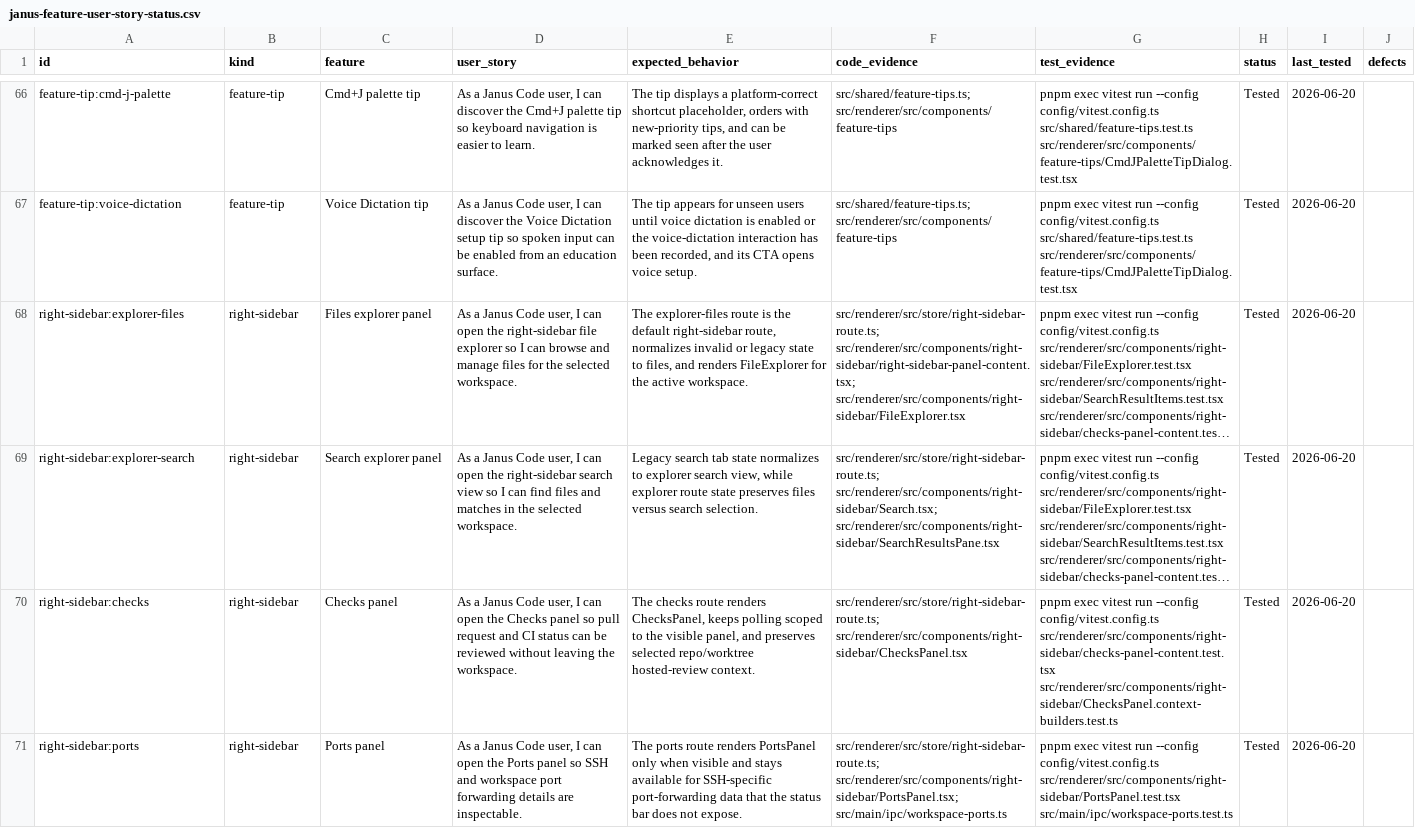
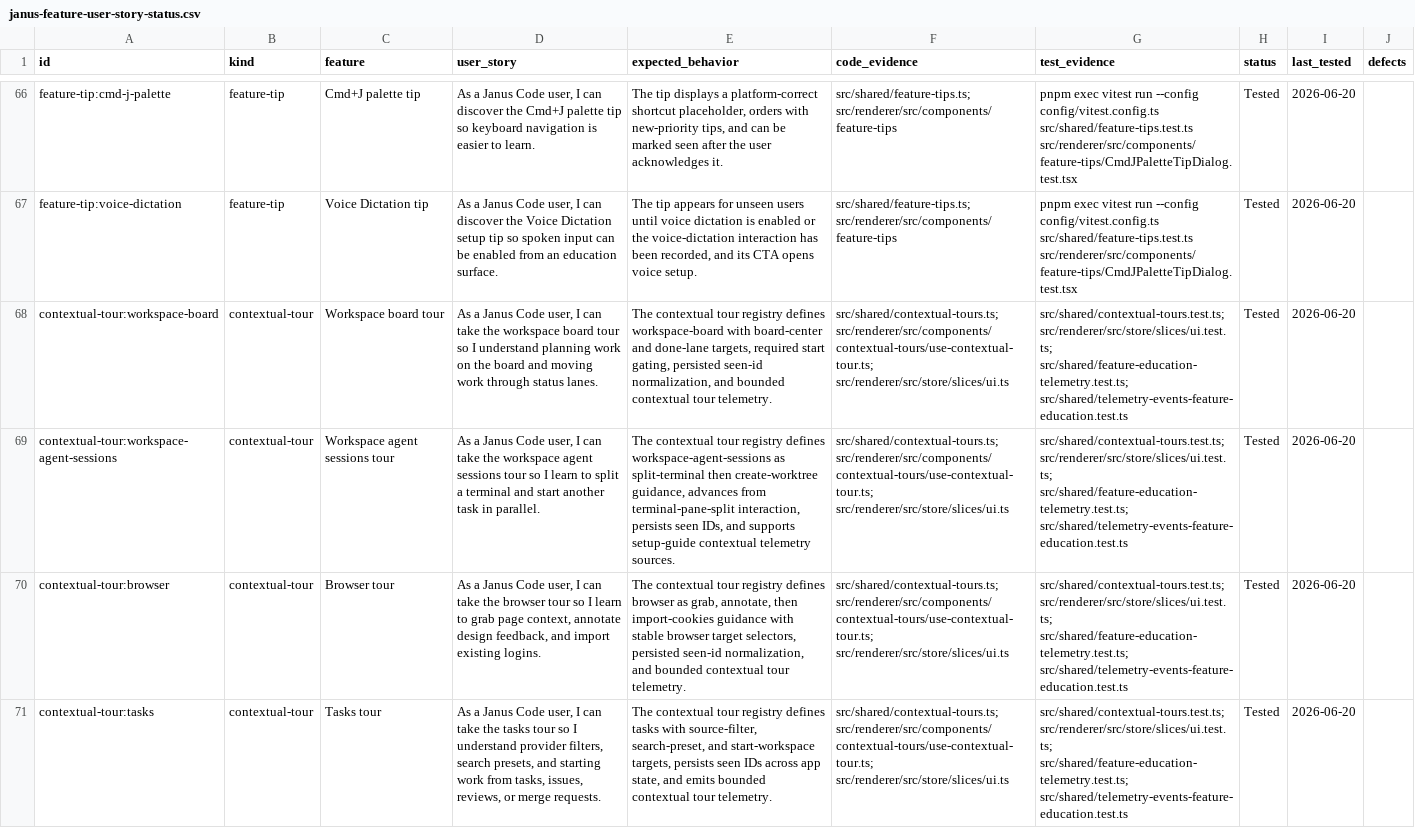
Before and after one commit to jakedomshoots/janus-code, a CSV file: docs/reference/janus-feature-user-story-status.csv, drawn as a sheet; only a part is shown, gaps mark what is left out; the shorter side is filled out with more unchanged rows; long unchanged cells end in …; the diff covers the shown part only; the diff names each change by its address in the sheet, - before the commit and + after, or states it on an @@ line.

Commit message:
test: sync runtime and feature story artifacts

```diff
--- a/docs/reference/janus-feature-user-story-status.csv
+++ b/docs/reference/janus-feature-user-story-status.csv
+row 68: contextual-tour:workspace-board | contextual-tour | Workspace board tour | As a Janus Code user, I can take the workspace board tour so I understand planning work on the board and moving work through status lanes. | The contextual tour registry defines workspace-board with board-center and done-lane targets, required start gating, persisted seen-id normalization, and bounded contextual tour telemetry. | src/shared/contextual-tours.ts; src/renderer/src/components/contextual-tours/use-contextual-tour.ts; src/renderer/src/store/slices/ui.ts | src/shared/contextual-tours.test.ts; src/renderer/src/store/slices/ui.test.ts; src/shared/feature-education-telemetry.test.ts; src/shared/telemetry-events-feature-education.test.ts | Tested | 2026-06-20
+row 69: contextual-tour:workspace-agent-sessions | contextual-tour | Workspace agent sessions tour | As a Janus Code user, I can take the workspace agent sessions tour so I learn to split a terminal and start another task in parallel. | The contextual tour registry defines workspace-agent-sessions as split-terminal then create-worktree guidance, advances from terminal-pane-split interaction, persists seen IDs, and supports setup-guide contextual telemetry sources. | src/shared/contextual-tours.ts; src/renderer/src/components/contextual-tours/use-contextual-tour.ts; src/renderer/src/store/slices/ui.ts | src/shared/contextual-tours.test.ts; src/renderer/src/store/slices/ui.test.ts; src/shared/feature-education-telemetry.test.ts; src/shared/telemetry-events-feature-education.test.ts | Tested | 2026-06-20
+row 70: contextual-tour:browser | contextual-tour | Browser tour | As a Janus Code user, I can take the browser tour so I learn to grab page context, annotate design feedback, and import existing logins. | The contextual tour registry defines browser as grab, annotate, then import-cookies guidance with stable browser target selectors, persisted seen-id normalization, and bounded contextual tour telemetry. | src/shared/contextual-tours.ts; src/renderer/src/components/contextual-tours/use-contextual-tour.ts; src/renderer/src/store/slices/ui.ts | src/shared/contextual-tours.test.ts; src/renderer/src/store/slices/ui.test.ts; src/shared/feature-education-telemetry.test.ts; src/shared/telemetry-events-feature-education.test.ts | Tested | 2026-06-20
+row 71: contextual-tour:tasks | contextual-tour | Tasks tour | As a Janus Code user, I can take the tasks tour so I understand provider filters, search presets, and starting work from tasks, issues, reviews, or merge requests. | The contextual tour registry defines tasks with source-filter, search-preset, and start-workspace targets, persists seen IDs across app state, and emits bounded contextual tour telemetry. | src/shared/contextual-tours.ts; src/renderer/src/components/contextual-tours/use-contextual-tour.ts; src/renderer/src/store/slices/ui.ts | src/shared/contextual-tours.test.ts; src/renderer/src/store/slices/ui.test.ts; src/shared/feature-education-telemetry.test.ts; src/shared/telemetry-events-feature-education.test.ts | Tested | 2026-06-20
```
Also changed, not shown: 3 added rows elsewhere in this file, 6 other files.
